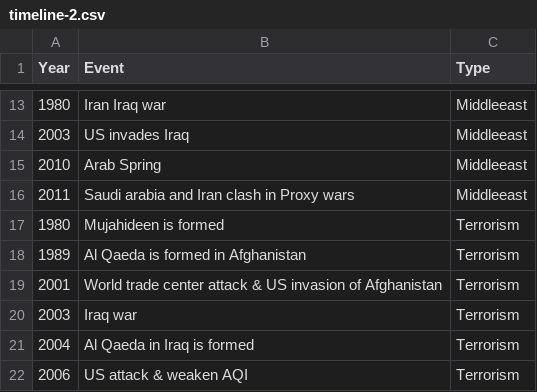
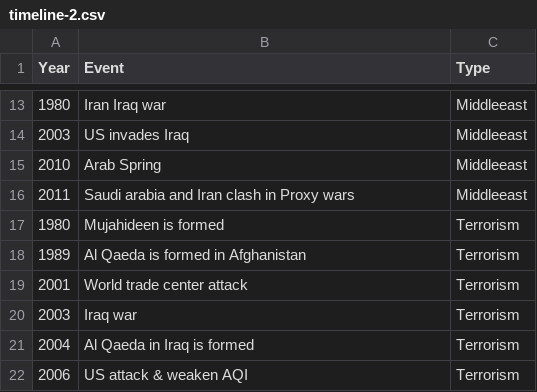
Before and after one commit to vinodxyz/vinodxyz.github.io, a CSV file: exodus/csv/timeline-2.csv, drawn as a sheet; only a part is shown, gaps mark what is left out.

Commit message:
exodus updated

```diff
--- a/exodus/csv/timeline-2.csv
+++ b/exodus/csv/timeline-2.csv
@@ -18,3 +18,3 @@ Year,Event,Type
 1989,Al Qaeda is formed in Afghanistan,Terrorism
-2001,World trade center attack & US invasion of Afghanistan,Terrorism
+2001,World trade center attack,Terrorism
 2003,Iraq war,Terrorism
```
Also changed, not shown: 31 other files.
